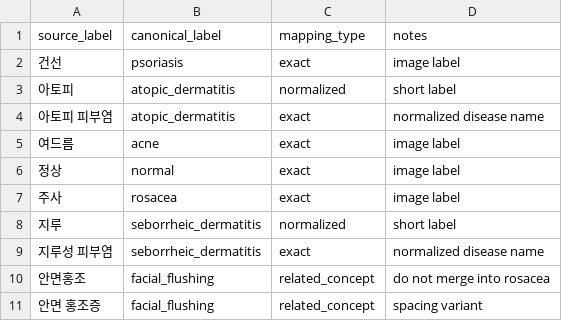
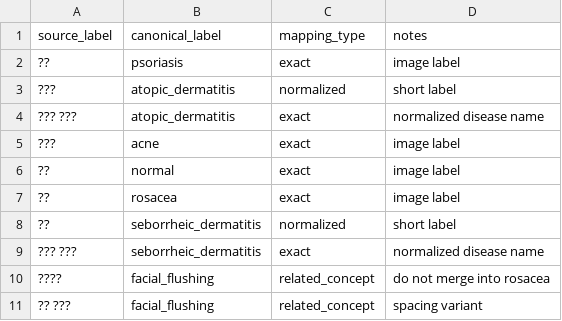
Before and after one commit to wide-bridge/Skin_Project, a CSV file: Skin_diagnosis_proj/data/processed/label_mapping.csv, drawn as a sheet.

```diff
--- a/Skin_diagnosis_proj/data/processed/label_mapping.csv
+++ b/Skin_diagnosis_proj/data/processed/label_mapping.csv
@@ -1,11 +1,11 @@
 source_label,canonical_label,mapping_type,notes
-건선,psoriasis,exact,image label
-아토피,atopic_dermatitis,normalized,short label
-아토피 피부염,atopic_dermatitis,exact,normalized disease name
-여드름,acne,exact,image label
-정상,normal,exact,image label
-주사,rosacea,exact,image label
-지루,seborrheic_dermatitis,normalized,short label
-지루성 피부염,seborrheic_dermatitis,exact,normalized disease name
-안면홍조,facial_flushing,related_concept,do not merge into rosacea
-안면 홍조증,facial_flushing,related_concept,spacing variant
+??,psoriasis,exact,image label
+???,atopic_dermatitis,normalized,short label
+??? ???,atopic_dermatitis,exact,normalized disease name
+???,acne,exact,image label
+??,normal,exact,image label
+??,rosacea,exact,image label
+??,seborrheic_dermatitis,normalized,short label
+??? ???,seborrheic_dermatitis,exact,normalized disease name
+????,facial_flushing,related_concept,do not merge into rosacea
+?? ???,facial_flushing,related_concept,spacing variant
```
Also changed, not shown: Skin_diagnosis_proj/data/processed/disease_ontology.csv, 20 other files.
